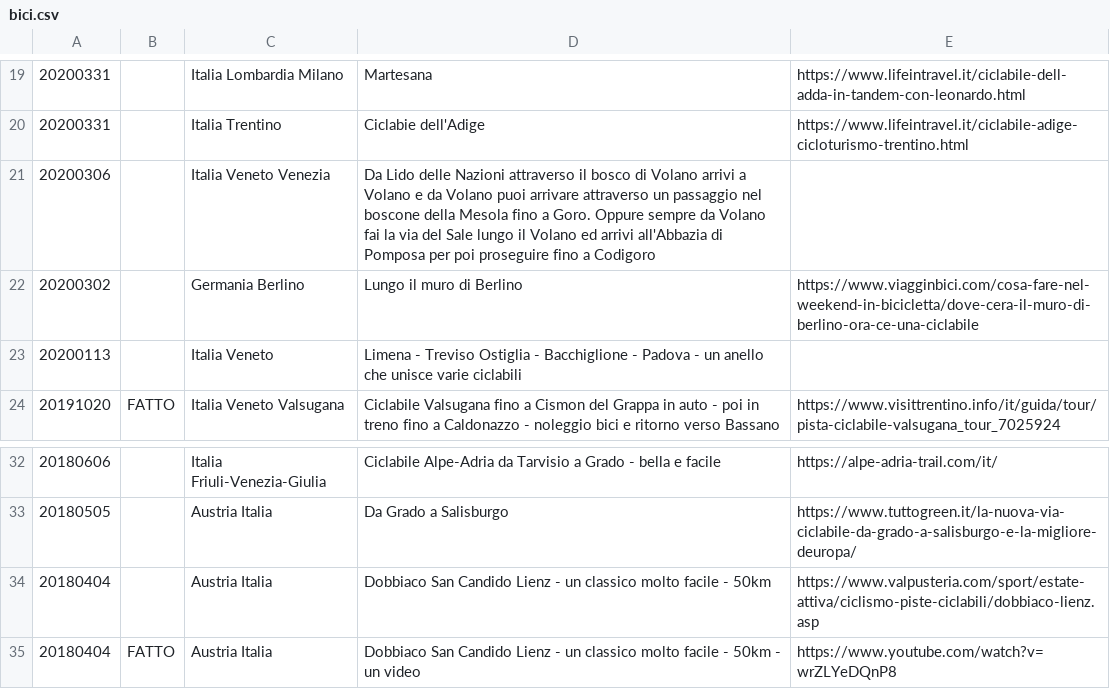
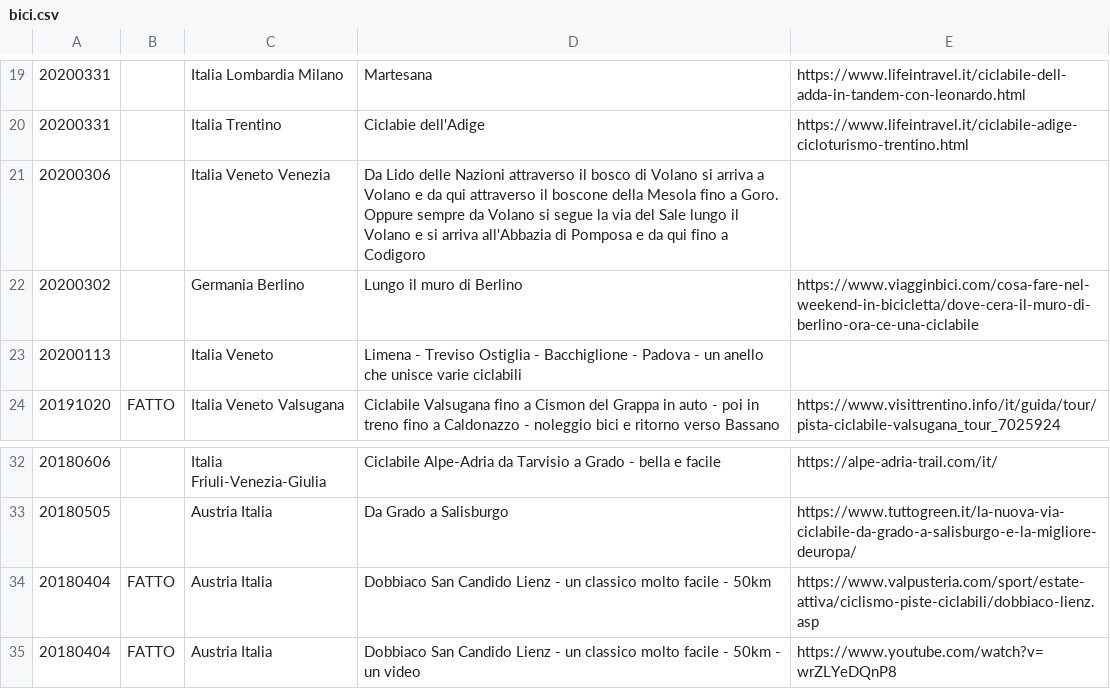
Before and after one commit to giammy/giammy.github.io, a CSV file: ciclozingarate/bici.csv, drawn as a sheet; only a part is shown, gaps mark what is left out.

Commit message:
...

```diff
--- a/ciclozingarate/bici.csv
+++ b/ciclozingarate/bici.csv
@@ -20,3 +20,3 @@
 20200331,,Italia Trentino,Ciclabie dell'Adige,https://www.lifeintravel.it/ciclabile-adige-cicloturismo-trentino.html
-20200306,,Italia Veneto Venezia,Da Lido delle Nazioni attraverso il bosco di Volano arrivi a Volano e da Volano puoi arrivare attraverso un passaggio nel boscone della Mesola fino a Goro. Oppure sempre da Volano fai la via del Sale lungo il Volano ed arrivi all'Abbazia di Pomposa per poi proseguire fino a Codigoro,
+20200306,,Italia Veneto Venezia,Da Lido delle Nazioni attraverso il bosco di Volano si arriva a Volano e da qui attraverso il boscone della Mesola fino a Goro. Oppure sempre da Volano si segue la via del Sale lungo il Volano e si arriva all'Abbazia di Pomposa e da qui fino a Codigoro,
 20200302,,Germania Berlino,Lungo il muro di Berlino,https://www.viagginbici.com/cosa-fare-nel-weekend-in-bicicletta/dove-cera-il-muro-di-berlino-ora-ce-una-ciclabile
@@ -33,3 +33,3 @@
 20180505,,Austria Italia,Da Grado a Salisburgo,https://www.tuttogreen.it/la-nuova-via-ciclabile-da-grado-a-salisburgo-e-la-migliore-deuropa/
-20180404,,Austria Italia,Dobbiaco San Candido Lienz - un classico molto facile - 50km,https://www.valpusteria.com/sport/estate-attiva/ciclismo-piste-ciclabili/dobbiaco-lienz.asp
+20180404,FATTO,Austria Italia,Dobbiaco San Candido Lienz - un classico molto facile - 50km,https://www.valpusteria.com/sport/estate-attiva/ciclismo-piste-ciclabili/dobbiaco-lienz.asp
 20180404,FATTO,Austria Italia,Dobbiaco San Candido Lienz - un classico molto facile - 50km - un video,https://www.youtube.com/watch?v=wrZLYeDQnP8
```
